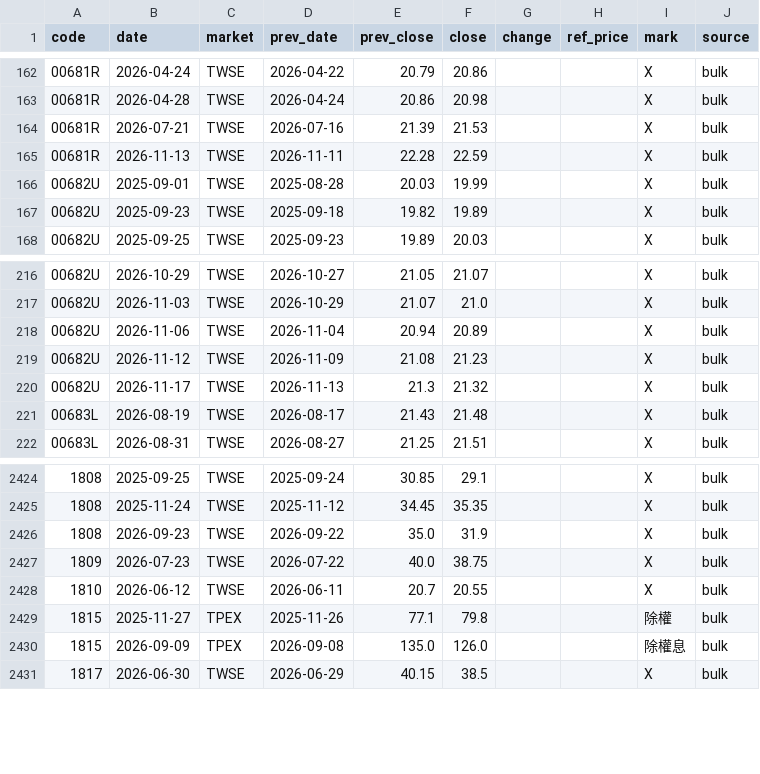
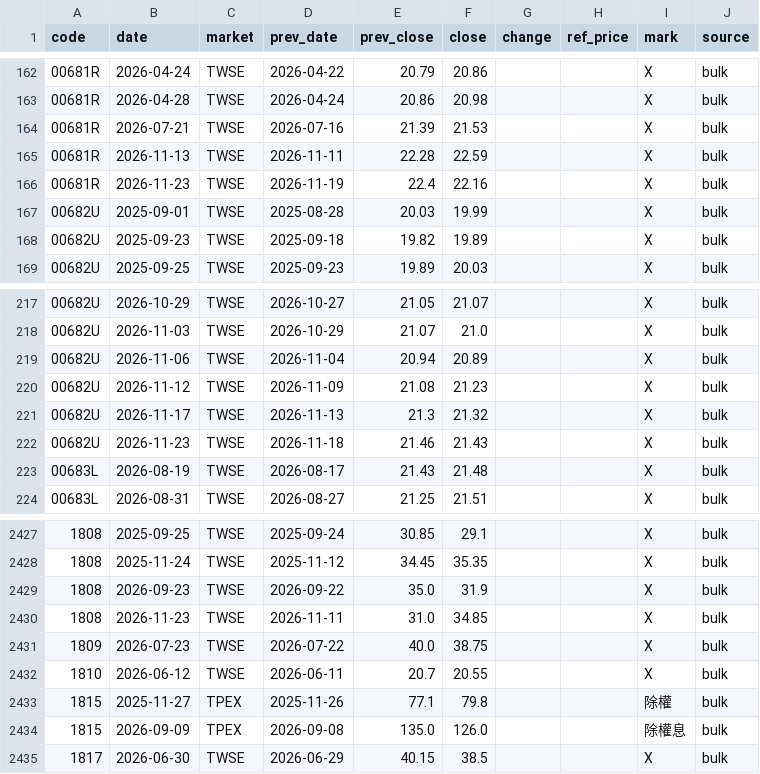
Before and after one commit to u6x06a/-tw-watchlist-data, a CSV file: data/ref_events.csv, drawn as a sheet; only a part is shown, gaps mark what is left out; the diff covers the shown part only; the diff names each change by its address in the sheet, - before the commit and + after, or states it on an @@ line.

```diff
--- a/data/ref_events.csv
+++ b/data/ref_events.csv
+row 166: 00681R | 2026-11-23 | TWSE | 2026-11-19 | 22.4 | 22.16 |  |  | X | bulk
+row 222: 00682U | 2026-11-23 | TWSE | 2026-11-18 | 21.46 | 21.43 |  |  | X | bulk
+row 2430: 1808 | 2026-11-23 | TWSE | 2026-11-11 | 31.0 | 34.85 |  |  | X | bulk
```
Also changed, not shown: 5 added rows elsewhere in this file, 3 other files.
